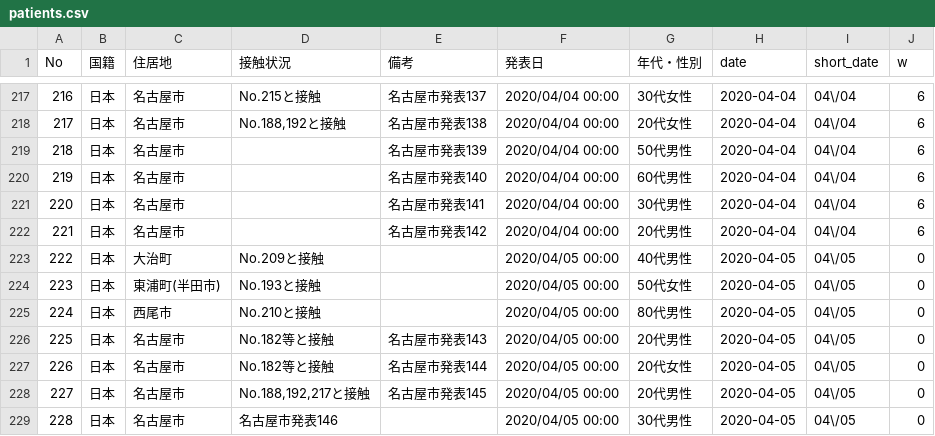
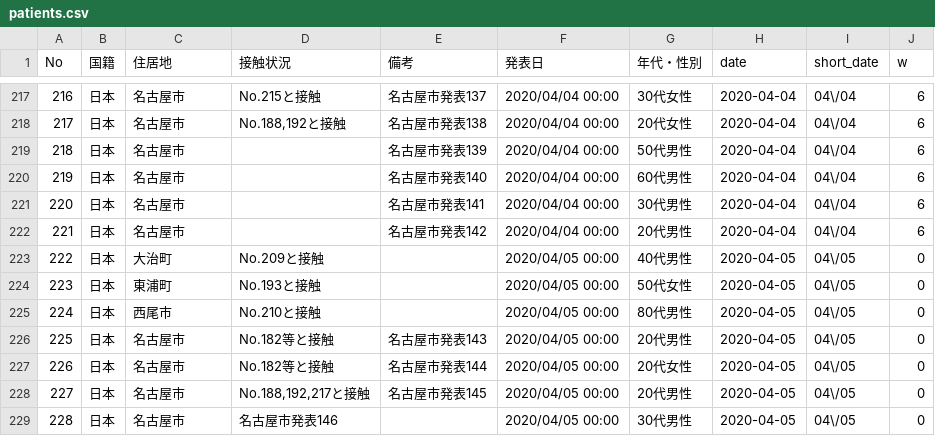
Before and after one commit to Miura55/convid-19-scrape, a CSV file: patients.csv, drawn as a sheet; only a part is shown, gaps mark what is left out.

```diff
--- a/patients.csv
+++ b/patients.csv
@@ -223,3 +223,3 @@ No,国籍,住居地,接触状況,備考,発表日,年代・性別,date,short_dat
 222,日本,大治町,No.209と接触,,2020/04/05 00:00,40代男性,2020-04-05,04\/05,0
-223,日本,東浦町(半田市),No.193と接触,,2020/04/05 00:00,50代女性,2020-04-05,04\/05,0
+223,日本,東浦町,No.193と接触,,2020/04/05 00:00,50代女性,2020-04-05,04\/05,0
 224,日本,⻄尾市,No.210と接触,,2020/04/05 00:00,80代男性,2020-04-05,04\/05,0
```
Also changed, not shown: 1 other file.
